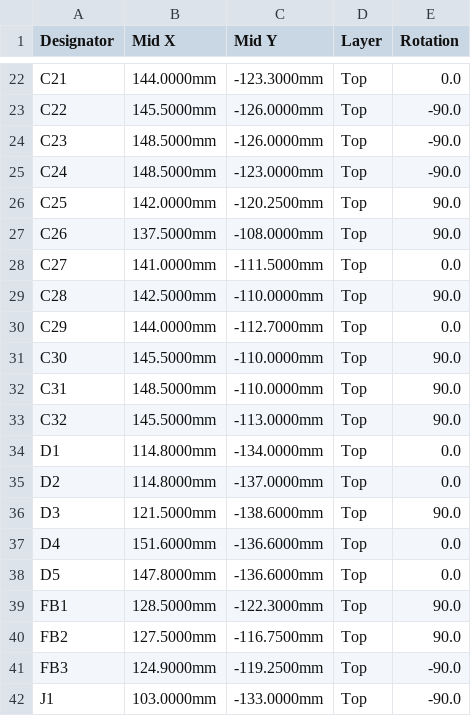
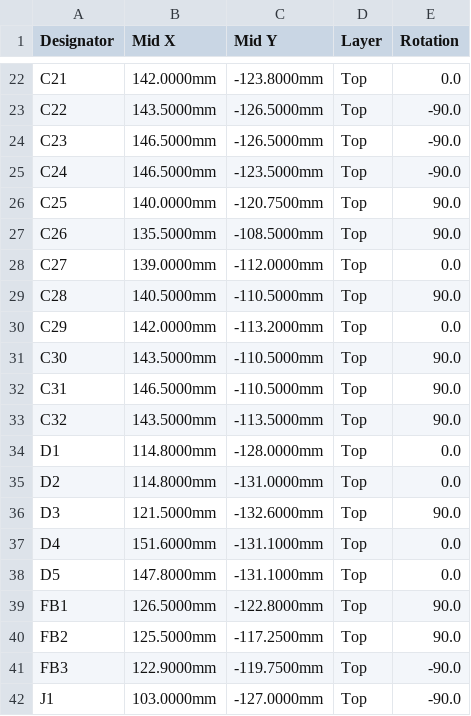
Before and after one commit to ohameiri/maya, a CSV file: hardware/lr2021-esp32s3/fab/lr2021_esp32s3_cpl_jlcpcb.csv, drawn as a sheet; only a part is shown, gaps mark what is left out; the diff covers the shown part only; the diff names each change by its address in the sheet, - before the commit and + after, or states it on an @@ line.

```diff
--- a/hardware/lr2021-esp32s3/fab/lr2021_esp32s3_cpl_jlcpcb.csv
+++ b/hardware/lr2021-esp32s3/fab/lr2021_esp32s3_cpl_jlcpcb.csv
-B22 (Mid X): 144.0000mm
+B22 (Mid X): 142.0000mm
-C22 (Mid Y): -123.3000mm
+C22 (Mid Y): -123.8000mm
-B23 (Mid X): 145.5000mm
+B23 (Mid X): 143.5000mm
-C23:C24 (Mid Y): -126.0000mm
+C23:C24 (Mid Y): -126.5000mm
-B24:B25 (Mid X): 148.5000mm
+B24:B25 (Mid X): 146.5000mm
-C25 (Mid Y): -123.0000mm
+C25 (Mid Y): -123.5000mm
-B26 (Mid X): 142.0000mm
+B26 (Mid X): 140.0000mm
-C26 (Mid Y): -120.2500mm
+C26 (Mid Y): -120.7500mm
-B27 (Mid X): 137.5000mm
+B27 (Mid X): 135.5000mm
-C27 (Mid Y): -108.0000mm
+C27 (Mid Y): -108.5000mm
-B28 (Mid X): 141.0000mm
+B28 (Mid X): 139.0000mm
-C28 (Mid Y): -111.5000mm
+C28 (Mid Y): -112.0000mm
-B29 (Mid X): 142.5000mm
+B29 (Mid X): 140.5000mm
-C29 (Mid Y): -110.0000mm
+C29 (Mid Y): -110.5000mm
-B30 (Mid X): 144.0000mm
+B30 (Mid X): 142.0000mm
-C30 (Mid Y): -112.7000mm
+C30 (Mid Y): -113.2000mm
-B31 (Mid X): 145.5000mm
+B31 (Mid X): 143.5000mm
-C31:C32 (Mid Y): -110.0000mm
+C31:C32 (Mid Y): -110.5000mm
-B32 (Mid X): 148.5000mm
+B32 (Mid X): 146.5000mm
-B33 (Mid X): 145.5000mm
+B33 (Mid X): 143.5000mm
-C33 (Mid Y): -113.0000mm
+C33 (Mid Y): -113.5000mm
-C34 (Mid Y): -134.0000mm
+C34 (Mid Y): -128.0000mm
-C35 (Mid Y): -137.0000mm
+C35 (Mid Y): -131.0000mm
-C36 (Mid Y): -138.6000mm
+C36 (Mid Y): -132.6000mm
-C37:C38 (Mid Y): -136.6000mm
+C37:C38 (Mid Y): -131.1000mm
-B39 (Mid X): 128.5000mm
+B39 (Mid X): 126.5000mm
-C39 (Mid Y): -122.3000mm
+C39 (Mid Y): -122.8000mm
-B40 (Mid X): 127.5000mm
+B40 (Mid X): 125.5000mm
-C40 (Mid Y): -116.7500mm
+C40 (Mid Y): -117.2500mm
-B41 (Mid X): 124.9000mm
+B41 (Mid X): 122.9000mm
-C41 (Mid Y): -119.2500mm
+C41 (Mid Y): -119.7500mm
-C42 (Mid Y): -133.0000mm
+C42 (Mid Y): -127.0000mm
```
Also changed, not shown: 97 edited cells elsewhere in this file, hardware/lr2021-esp32s3/fab/lr2021_esp32s3_bom.csv, hardware/lr2021-esp32s3/fab/lr2021_esp32s3_bom_jlcpcb.csv, 27 other files.
